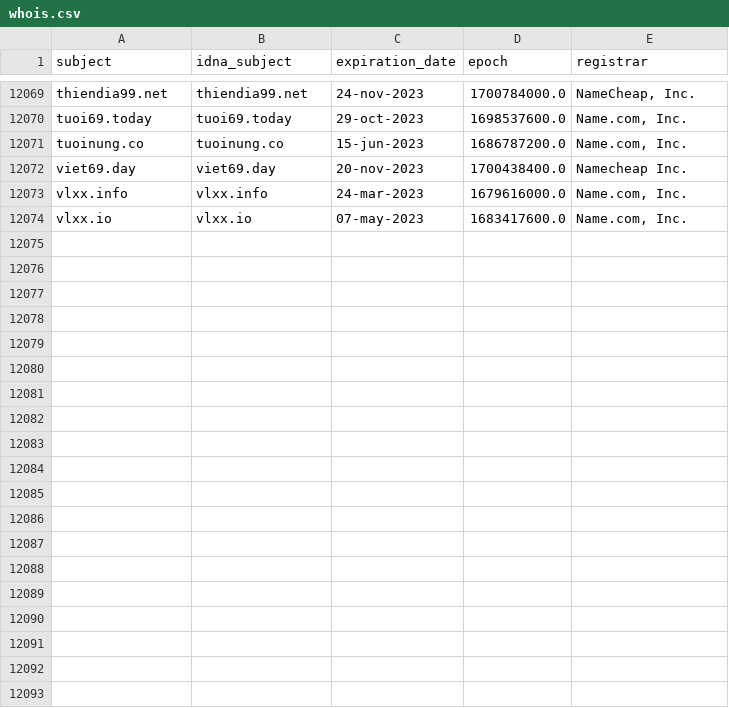
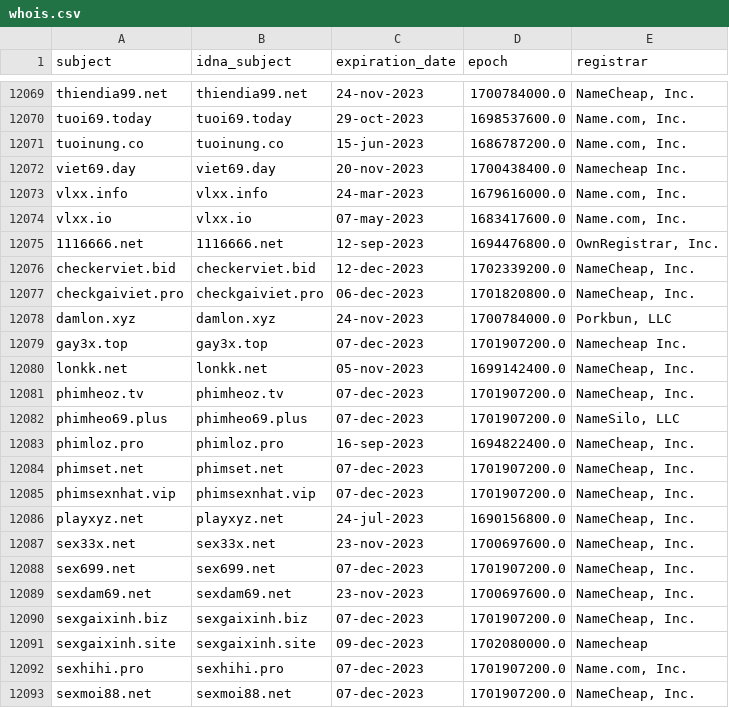
Before and after one commit to bigdargon/hostsVN-adult-dead-hosts, a CSV file: .pyfunceble/whois.csv, drawn as a sheet; only a part is shown, gaps mark what is left out; the diff covers the shown part only.

```diff
--- a/.pyfunceble/whois.csv
+++ b/.pyfunceble/whois.csv
@@ -12074 +12074,20 @@ vlxx.info,vlxx.info,24-mar-2023,1679616000.0,"Name.com, Inc."
 vlxx.io,vlxx.io,07-may-2023,1683417600.0,"Name.com, Inc."
+1116666.net,1116666.net,12-sep-2023,1694476800.0,"OwnRegistrar, Inc."
+checkerviet.bid,checkerviet.bid,12-dec-2023,1702339200.0,"NameCheap, Inc."
+checkgaiviet.pro,checkgaiviet.pro,06-dec-2023,1701820800.0,"NameCheap, Inc."
+damlon.xyz,damlon.xyz,24-nov-2023,1700784000.0,"Porkbun, LLC"
+gay3x.top,gay3x.top,07-dec-2023,1701907200.0,Namecheap Inc.
+lonkk.net,lonkk.net,05-nov-2023,1699142400.0,"NameCheap, Inc."
+phimheoz.tv,phimheoz.tv,07-dec-2023,1701907200.0,"NameCheap, Inc."
+phimheo69.plus,phimheo69.plus,07-dec-2023,1701907200.0,"NameSilo, LLC"
+phimloz.pro,phimloz.pro,16-sep-2023,1694822400.0,"NameCheap, Inc."
+phimset.net,phimset.net,07-dec-2023,1701907200.0,"NameCheap, Inc."
+phimsexnhat.vip,phimsexnhat.vip,07-dec-2023,1701907200.0,"NameCheap, Inc."
+playxyz.net,playxyz.net,24-jul-2023,1690156800.0,"NameCheap, Inc."
+sex33x.net,sex33x.net,23-nov-2023,1700697600.0,"NameCheap, Inc."
+sex699.net,sex699.net,07-dec-2023,1701907200.0,"NameCheap, Inc."
+sexdam69.net,sexdam69.net,23-nov-2023,1700697600.0,"NameCheap, Inc."
+sexgaixinh.biz,sexgaixinh.biz,07-dec-2023,1701907200.0,"NameCheap, Inc."
+sexgaixinh.site,sexgaixinh.site,09-dec-2023,1702080000.0,Namecheap
+sexhihi.pro,sexhihi.pro,07-dec-2023,1701907200.0,"Name.com, Inc."
+sexmoi88.net,sexmoi88.net,07-dec-2023,1701907200.0,"NameCheap, Inc."
```
Also changed, not shown: 15 added rows elsewhere in this file, 12 other files.
